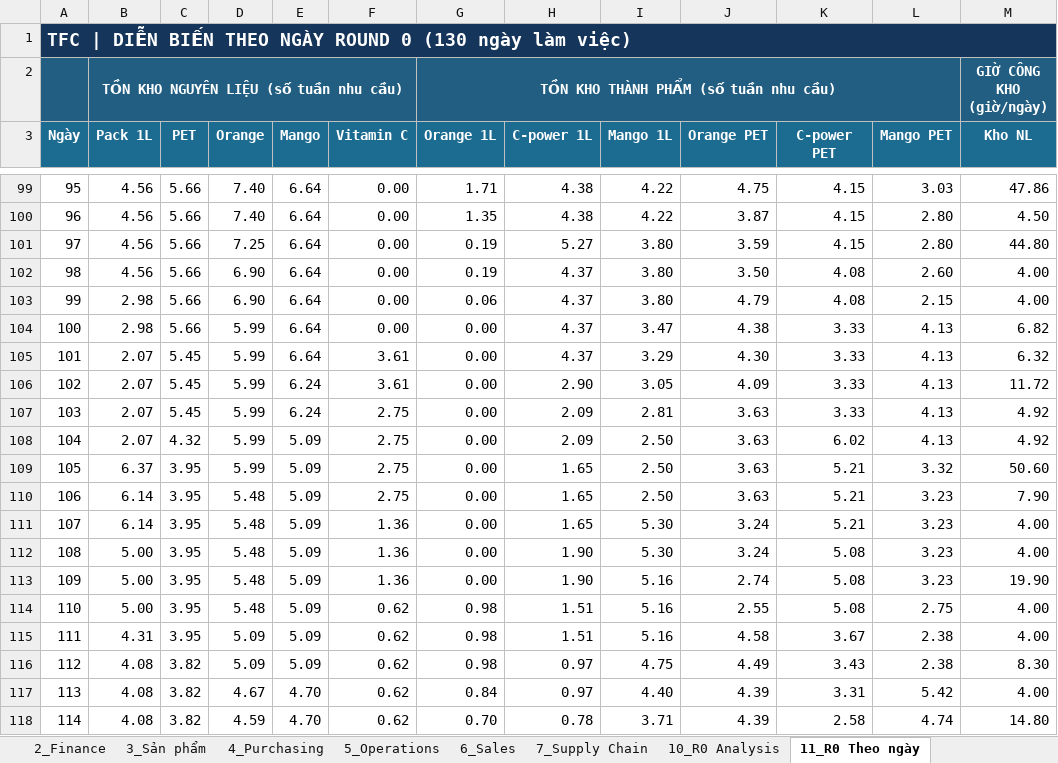
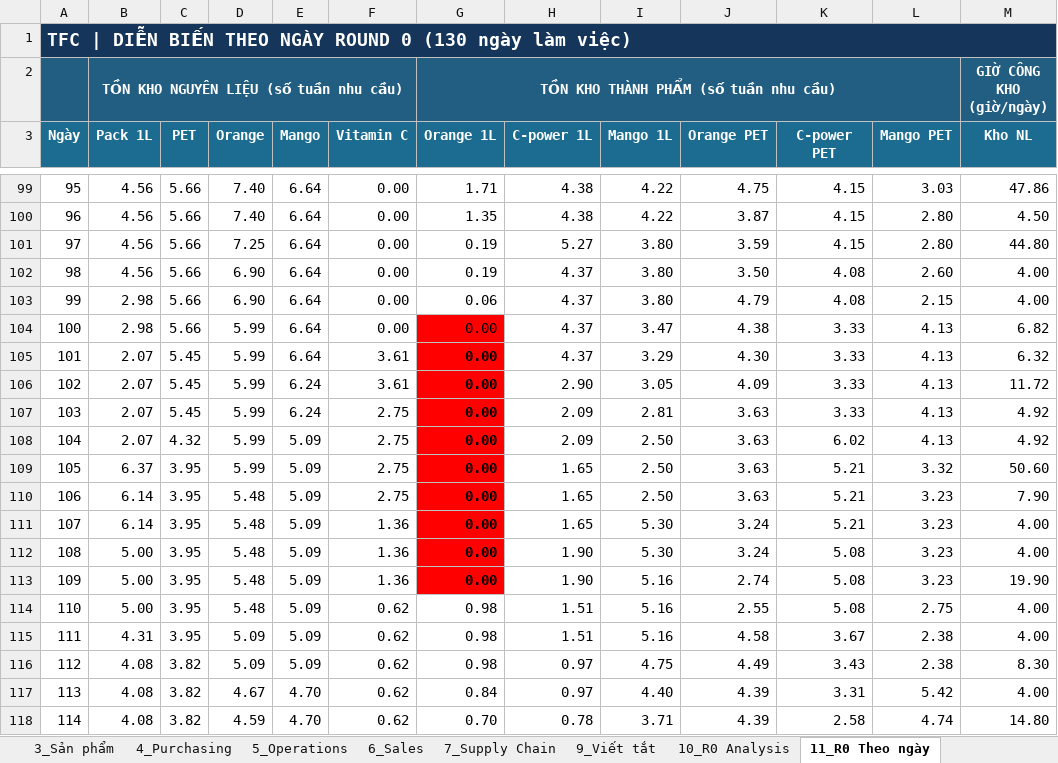
Before and after one commit to zZokkaZz/TFC-what-if-simulator, an Excel workbook: TFC Round Trial.xlsx, sheet 11_R0 Theo ngày, drawn as a sheet; only a part is shown, gaps mark what is left out; values as stored, in another font and other column widths than the file's, no borders; charts and pictures and conditional formats not drawn; the diff names each change by its address in the sheet, - before the commit and + after, or states it on an @@ line.

```diff
--- a/TFC Round Trial.xlsx (sheet 11_R0 Theo ngày)
+++ b/TFC Round Trial.xlsx (sheet 11_R0 Theo ngày)
-G104:G113 fill: none
+G104:G113 fill: #FF0000
-G105:G113 bold: off
+G105:G113 bold: on
```
Also changed, not shown: sheet 4_Purchasing, sheet 7_Supply Chain, sheet 0_README, sheet 1_Vấn đề R0, sheet 12_R0 Theo tuần, other sheet tabs, formulas that keep their value, charts or pictures.
